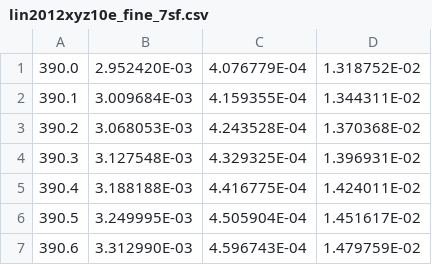
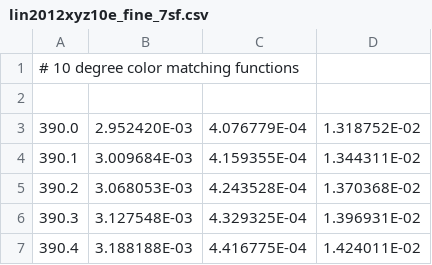
Before and after one commit to e-n-f/colorwheel, a CSV file: cvrl/lin2012xyz10e_fine_7sf.csv, drawn as a sheet; only a part is shown; the shorter side is filled out with more unchanged rows; the diff names each change by its address in the sheet, - before the commit and + after, or states it on an @@ line.

```diff
--- a/cvrl/lin2012xyz10e_fine_7sf.csv
+++ b/cvrl/lin2012xyz10e_fine_7sf.csv
+row 1: # 10 degree color matching functions
+row 2: (empty)
```
Also changed, not shown: cvrl/cc2012xyz10_fine_5dp.csv, cvrl/cc2012xyz2_fine_5dp.csv, 5 other files.
